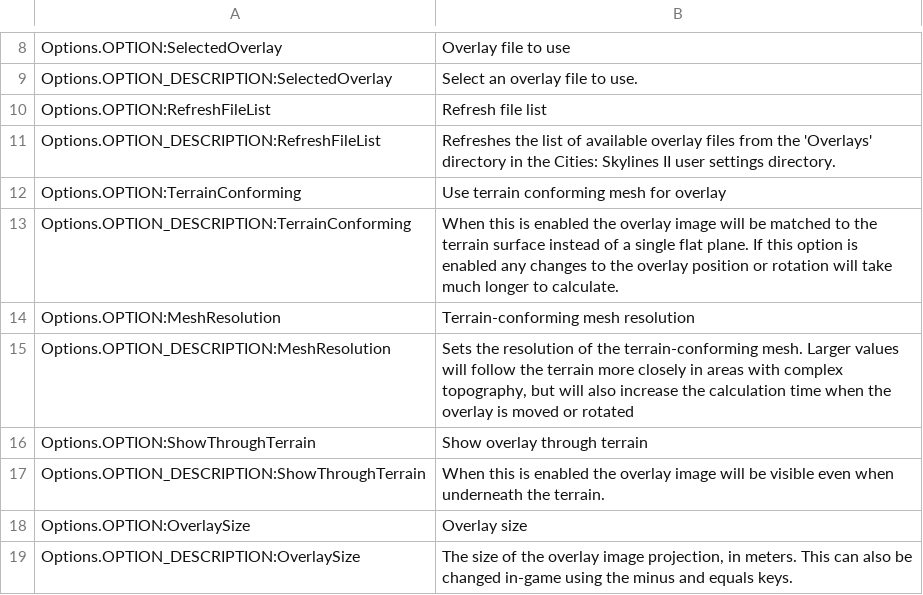
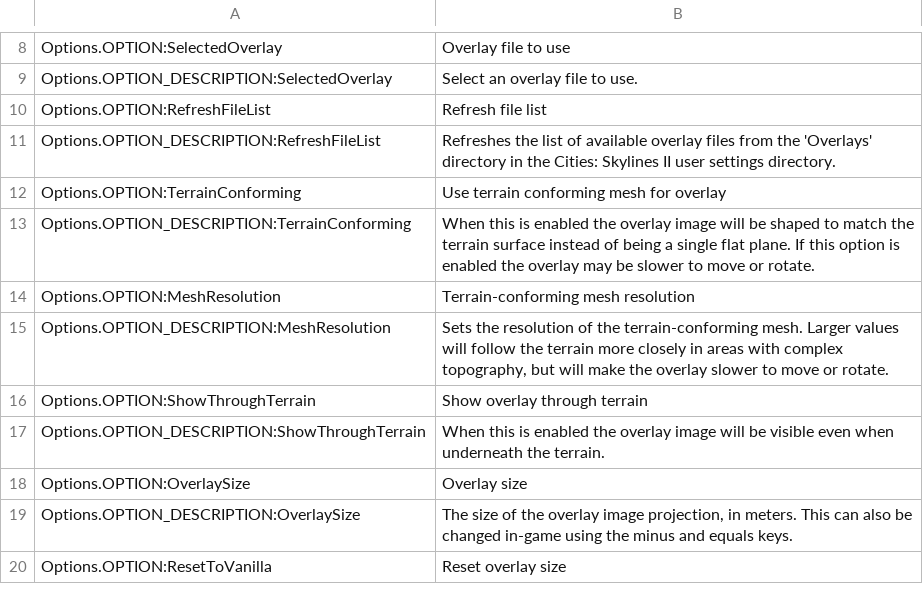
Before and after one commit to algernon-A/ImageOverlay, a CSV file: l10n/en-US.csv, drawn as a sheet; only a part is shown, gaps mark what is left out; the shorter side is filled out with more unchanged rows.

Commit message:
Workshop 3: parallelise height sampling for terrain-conforming mesh.

```diff
--- a/l10n/en-US.csv
+++ b/l10n/en-US.csv
@@ -12,5 +12,5 @@
 "Options.OPTION:TerrainConforming"	"Use terrain conforming mesh for overlay"
-"Options.OPTION_DESCRIPTION:TerrainConforming"	"When this is enabled the overlay image will be matched to the terrain surface instead of a single flat plane.  If this option is enabled any changes to the overlay position or rotation will take much longer to calculate."
+"Options.OPTION_DESCRIPTION:TerrainConforming"	"When this is enabled the overlay image will be shaped to match the terrain surface instead of being a single flat plane.  If this option is enabled the overlay may be slower to move or rotate."
 "Options.OPTION:MeshResolution"	"Terrain-conforming mesh resolution"
-"Options.OPTION_DESCRIPTION:MeshResolution"	"Sets the resolution of the terrain-conforming mesh.  Larger values will follow the terrain more closely in areas with complex topography, but will also increase the calculation time when the overlay is moved or rotated"
+"Options.OPTION_DESCRIPTION:MeshResolution"	"Sets the resolution of the terrain-conforming mesh.  Larger values will follow the terrain more closely in areas with complex topography, but will make the overlay slower to move or rotate."
 "Options.OPTION:ShowThroughTerrain"	"Show overlay through terrain"
```
Also changed, not shown: 1 other file.
